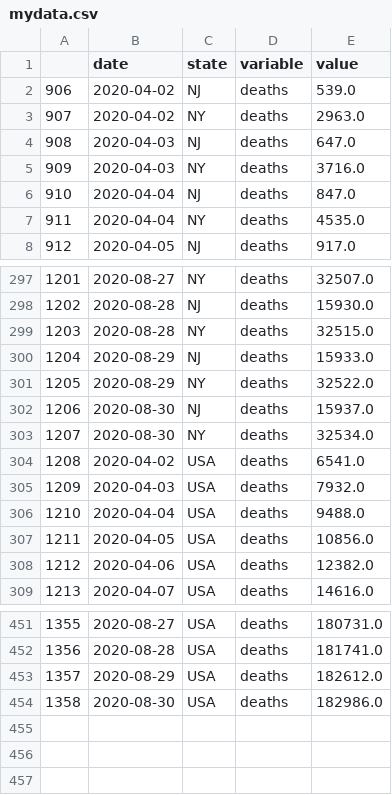
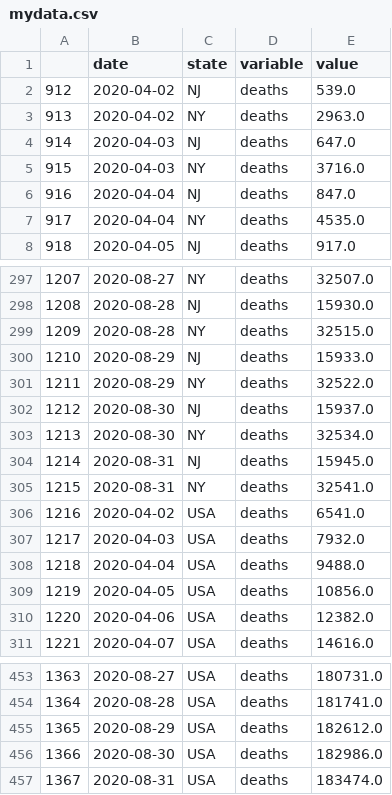
Before and after one commit to pitosalas/covid-old, a CSV file: mydata.csv, drawn as a sheet; only a part is shown, gaps mark what is left out; the diff names each change by its address in the sheet, - before the commit and + after, or states it on an @@ line.

```diff
--- a/mydata.csv
+++ b/mydata.csv
@@ column A renumbered between rows 2 and 456 @@
+row 304: 1214 | 2020-08-31 | NJ | deaths | 15945.0
+row 305: 1215 | 2020-08-31 | NY | deaths | 32541.0
+row 457: 1367 | 2020-08-31 | USA | deaths | 183474.0
```
Also changed, not shown: 9 other files.
